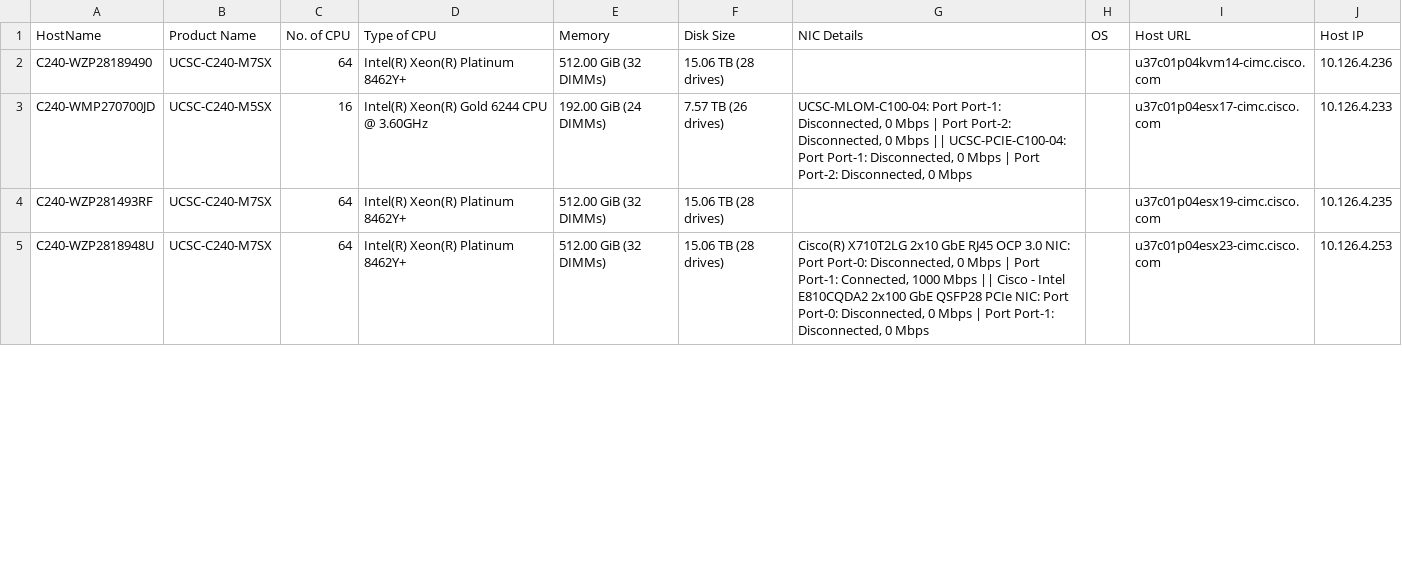
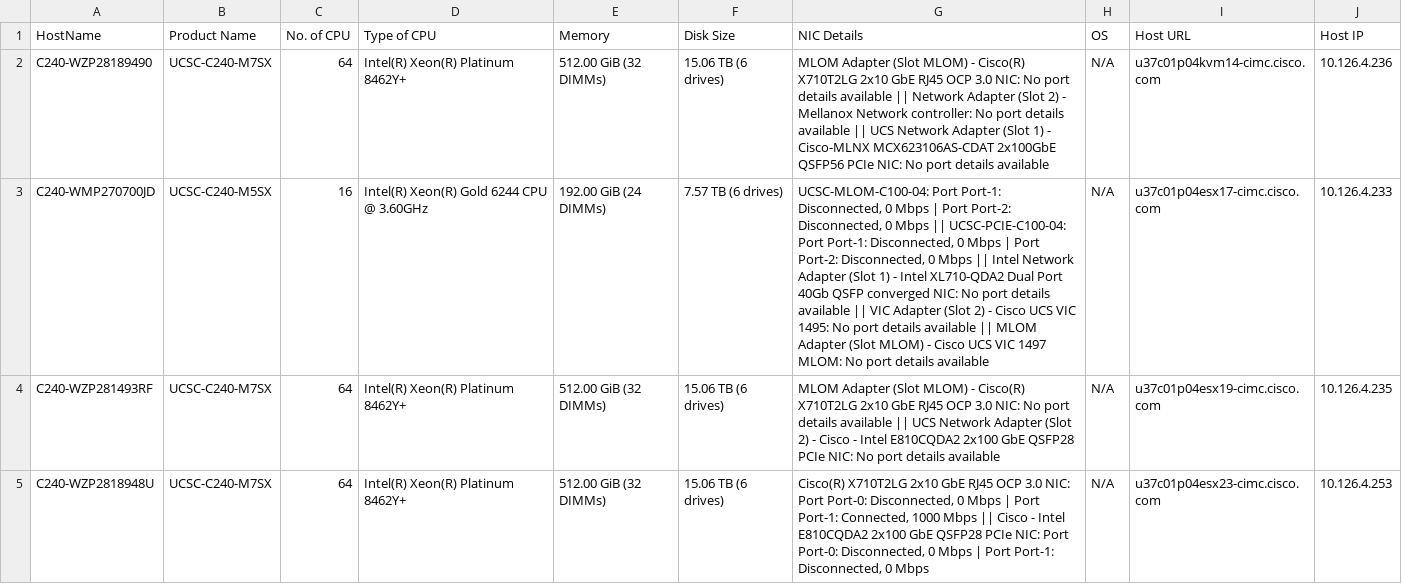
Before and after one commit to anshul-cisco/cimc_project, a CSV file: cimc_server_inventory.csv, drawn as a sheet; only a part is shown; the diff covers the shown part only; the diff names each change by its address in the sheet, - before the commit and + after, or states it on an @@ line.

```diff
--- a/cimc_server_inventory.csv
+++ b/cimc_server_inventory.csv
-F2 (Disk Size): 15.06 TB (28 drives)
+F2 (Disk Size): 15.06 TB (6 drives)
-G2 (NIC Details): (empty)
+G2 (NIC Details): MLOM Adapter (Slot MLOM) - Cisco(R) X710T2LG 2x10 GbE RJ45 OCP 3.0 NIC: No port details available || Network Adapter (Slot 2) - Mellanox Network controller: No port details available || UCS Network Adapter (Slot 1) - Cisco-MLNX MCX623106AS-CDAT 2x100GbE QSFP56 PCIe NIC: No port details available
-H2:H5 (OS): (empty)
+H2:H5 (OS): N/A
-F3 (Disk Size): 7.57 TB (26 drives)
+F3 (Disk Size): 7.57 TB (6 drives)
-G3 (NIC Details): …0 Mbps
+G3 (NIC Details): …0 Mbps || Intel Network Adapter (Slot 1) - Intel XL710-QDA2 Dual Port 40Gb QSFP converged NIC: No port details available || VIC Adapter (Slot 2) - Cisco UCS VIC 1495: No port details available || MLOM Adapter (Slot MLOM) - Cisco UCS VIC 1497 MLOM: No port details available
-F4:F5 (Disk Size): 15.06 TB (28 drives)
+F4:F5 (Disk Size): 15.06 TB (6 drives)
-G4 (NIC Details): (empty)
+G4 (NIC Details): MLOM Adapter (Slot MLOM) - Cisco(R) X710T2LG 2x10 GbE RJ45 OCP 3.0 NIC: No port details available || UCS Network Adapter (Slot 2) - Cisco - Intel E810CQDA2 2x100 GbE QSFP28 PCIe NIC: No port details available
```
Also changed, not shown: 10 edited cells elsewhere in this file, 1 other file.
